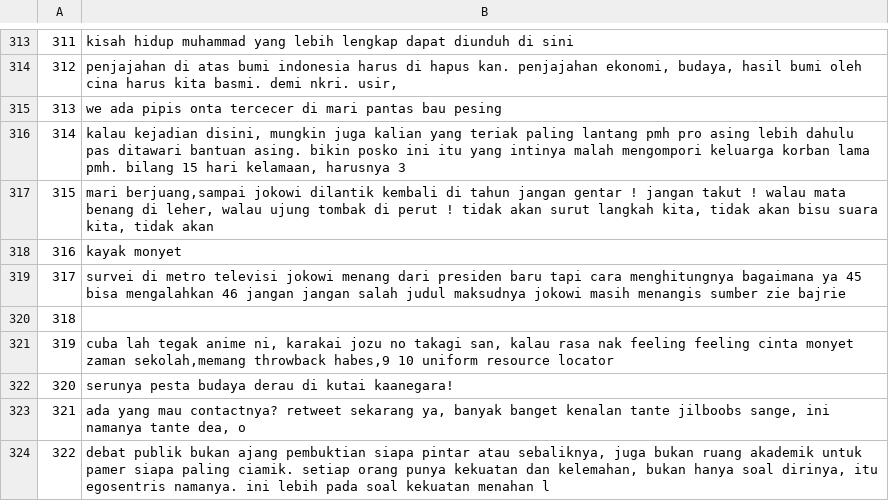
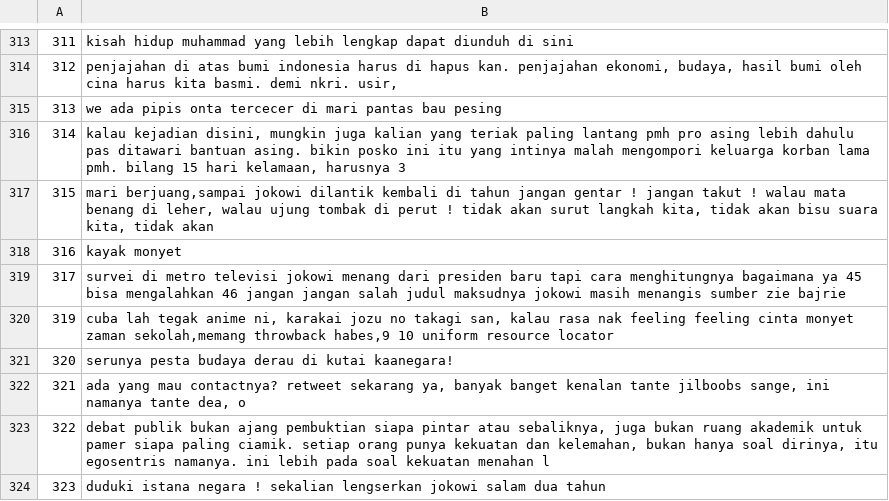
Before and after one commit to muhammadabidd/PlatinumChallenge-Kelompok02, a CSV file: DataTest/cleaned_abusive.csv, drawn as a sheet; only a part is shown, gaps mark what is left out; the shorter side is filled out with more unchanged rows; the diff names each change by its address in the sheet, - before the commit and + after, or states it on an @@ line.

Commit message:
fixing data

```diff
--- a/DataTest/cleaned_abusive.csv
+++ b/DataTest/cleaned_abusive.csv
-row 320: 318
```
Also changed, not shown: 3 other files.
